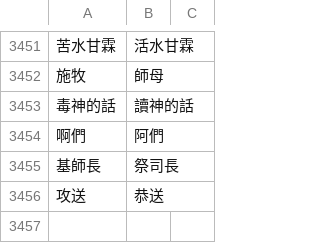
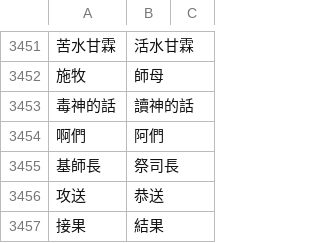
Before and after one commit to Enoooch0921/Srt-Christian-vocabulary-replacement, a CSV file: keywords.csv, drawn as a sheet; only a part is shown, gaps mark what is left out; the diff names each change by its address in the sheet, - before the commit and + after, or states it on an @@ line.

Commit message:
Update keywords.csv

```diff
--- a/keywords.csv
+++ b/keywords.csv
+row 3457: 接果 | 結果
```
